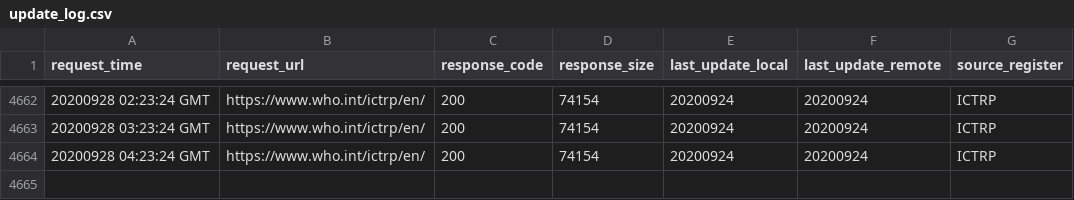
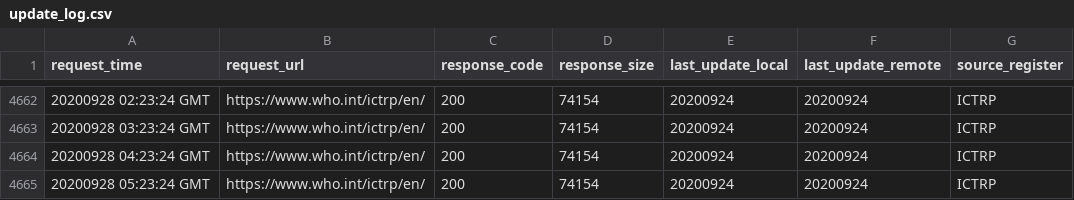
Before and after one commit to hres/covid_trials, a CSV file: update_log.csv, drawn as a sheet; only a part is shown, gaps mark what is left out; the diff names each change by its address in the sheet, - before the commit and + after, or states it on an @@ line.

Commit message:
Automatic Update

```diff
--- a/update_log.csv
+++ b/update_log.csv
+row 4665: 20200928 05:23:24 GMT | https://www.who.int/ictrp/en/ | 200 | 74154 | 20200924 | 20200924 | ICTRP
```
